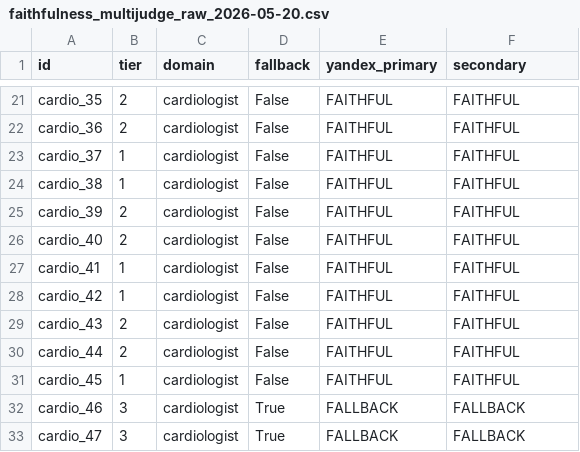
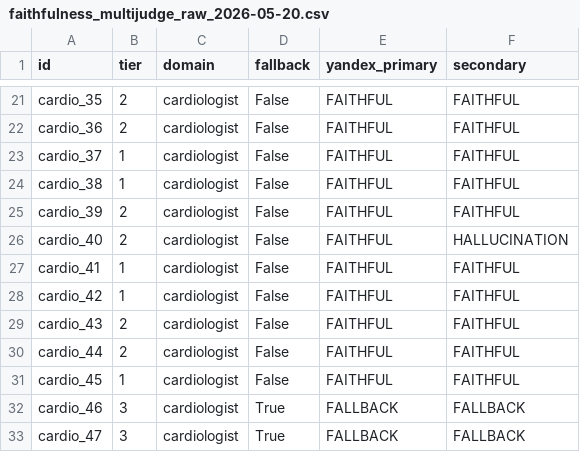
Before and after one commit to Lunciare/multi-agent-medical-rag, a CSV file: reports/faithfulness_multijudge_raw_2026-05-20.csv, drawn as a sheet; only a part is shown, gaps mark what is left out.

```diff
--- a/reports/faithfulness_multijudge_raw_2026-05-20.csv
+++ b/reports/faithfulness_multijudge_raw_2026-05-20.csv
@@ -25,3 +25,3 @@ cardio_38,1,cardiologist,False,FAITHFUL,FAITHFUL
 cardio_39,2,cardiologist,False,FAITHFUL,FAITHFUL
-cardio_40,2,cardiologist,False,FAITHFUL,FAITHFUL
+cardio_40,2,cardiologist,False,FAITHFUL,HALLUCINATION
 cardio_41,1,cardiologist,False,FAITHFUL,FAITHFUL
```
Also changed, not shown: 3 other files.
